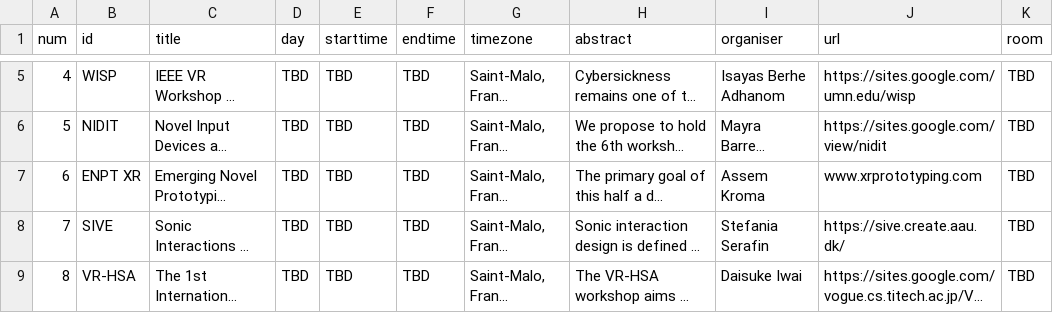
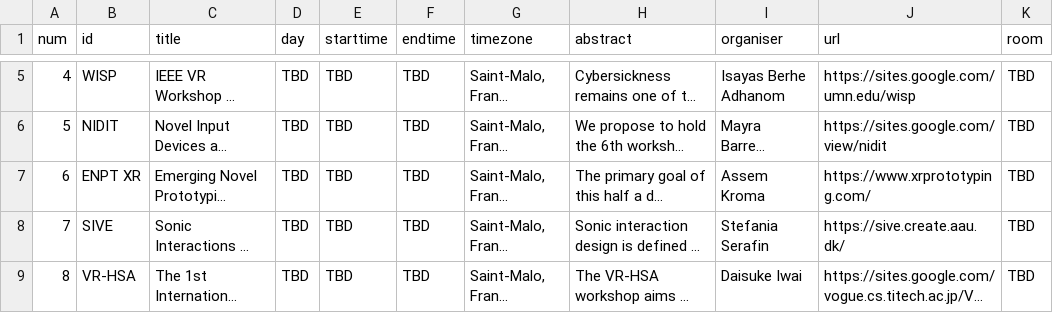
Before and after one commit to ieeevr/2027, a CSV file: _data/workshops.csv, drawn as a sheet; only a part is shown, gaps mark what is left out; long unchanged cells end in …; the diff names each change by its address in the sheet, - before the commit and + after, or states it on an @@ line.

Commit message:
Update workshops.csv

```diff
--- a/_data/workshops.csv
+++ b/_data/workshops.csv
-J7 (url): www.xrprototyping.com
+J7 (url): https://www.xrprototyping.com/
```
